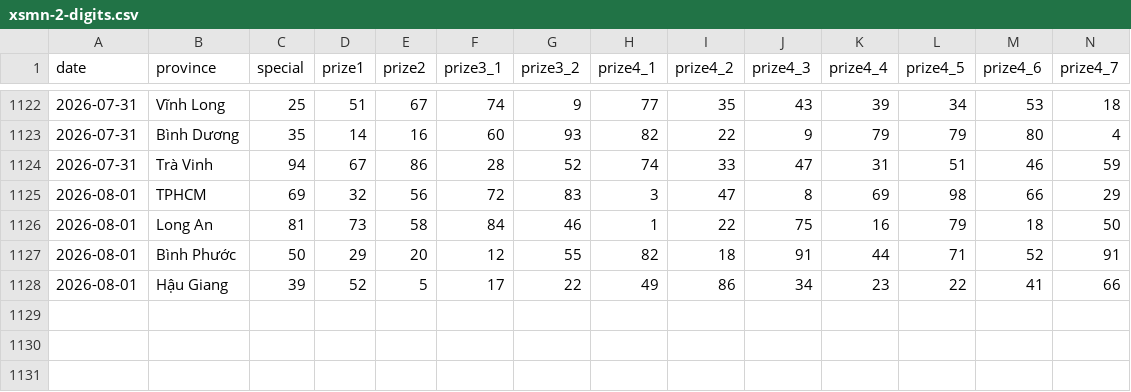
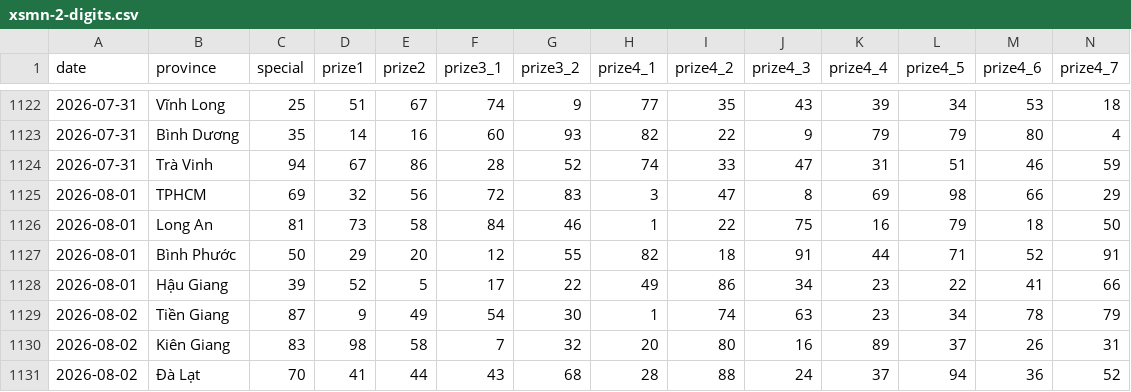
Before and after one commit to phuc341986/vietnam-lottery, a CSV file: data/xsmn-2-digits.csv, drawn as a sheet; only a part is shown, gaps mark what is left out; rows hold the shown columns only; the diff names each change by its address in the sheet, - before the commit and + after, or states it on an @@ line.

```diff
--- a/data/xsmn-2-digits.csv
+++ b/data/xsmn-2-digits.csv
+row 1129: 2026-08-02 | Tiền Giang | 87 | 9 | 49 | 54 | 30 | 1 | 74 | 63 | 23 | 34 | 78 | 79
+row 1130: 2026-08-02 | Kiên Giang | 83 | 98 | 58 | 7 | 32 | 20 | 80 | 16 | 89 | 37 | 26 | 31
+row 1131: 2026-08-02 | Đà Lạt | 70 | 41 | 44 | 43 | 68 | 28 | 88 | 24 | 37 | 94 | 36 | 52
```
Also changed, not shown: data/xsmn-sparse.csv, data/xsmn.csv, 8 other files.
